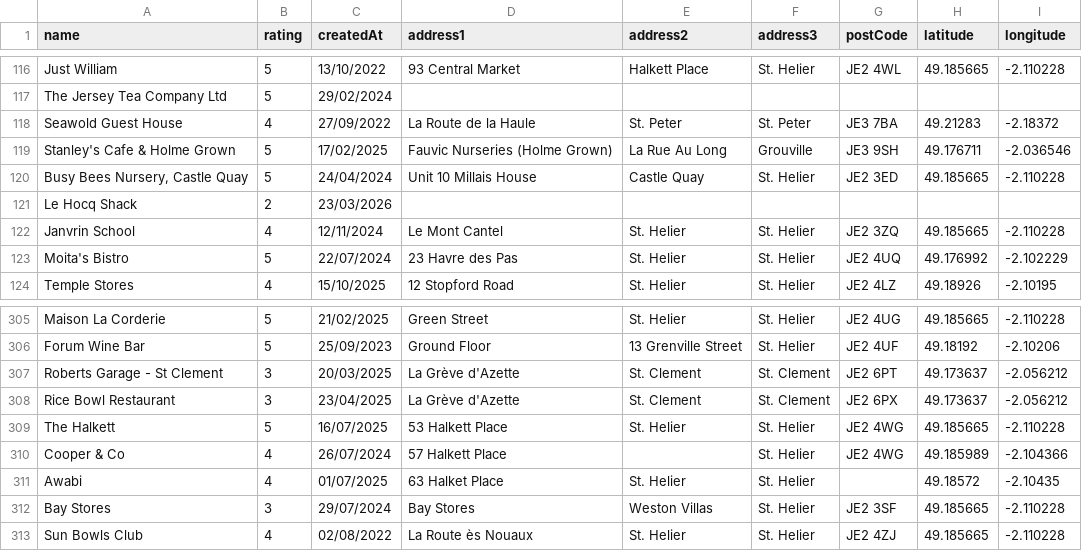
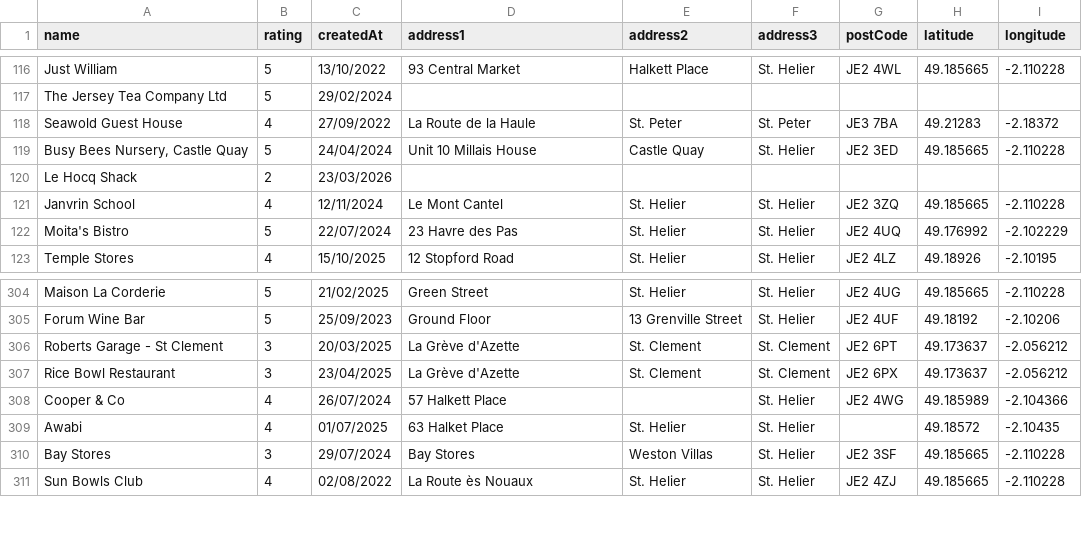
Before and after one commit to glitchjsy/opendata-downloads, a CSV file: data/eatsafe/eatsafe.csv, drawn as a sheet; only a part is shown, gaps mark what is left out; the diff names each change by its address in the sheet, - before the commit and + after, or states it on an @@ line.

```diff
--- a/data/eatsafe/eatsafe.csv
+++ b/data/eatsafe/eatsafe.csv
-row 119: Stanley's Cafe & Holme Grown | 5 | 17/02/2025 | Fauvic Nurseries (Holme Grown) | La Rue Au Long | Grouville | JE3 9SH | 49.176711 | -2.036546
-row 309: The Halkett | 5 | 16/07/2025 | 53 Halkett Place | St. Helier | St. Helier | JE2 4WG | 49.185665 | -2.110228
```
Also changed, not shown: 6 other files.
